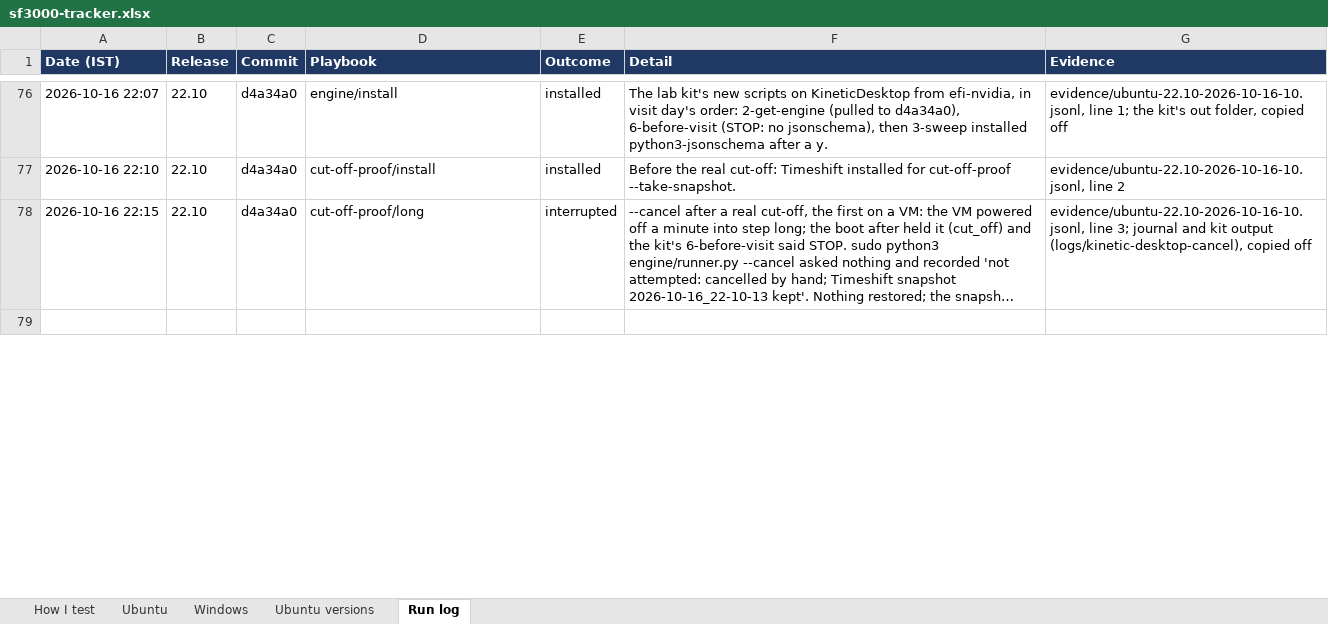
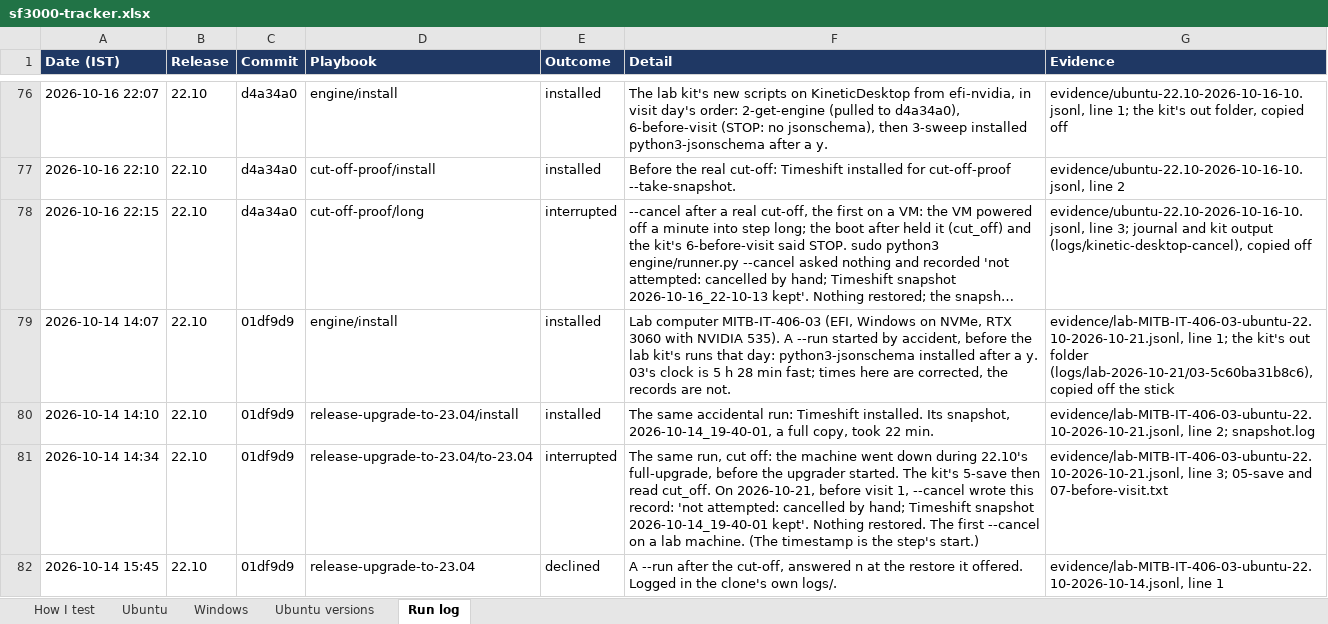
Before and after one commit to thelegend8105/sf-3000, an Excel workbook: docs/sf3000-tracker.xlsx, sheet Run log, drawn as a sheet; only a part is shown, gaps mark what is left out; the shorter side is filled out with more unchanged rows; long unchanged cells end in …; values as stored, in another font and other column widths than the file's, no borders; the diff covers the shown part only; the diff names each change by its address in the sheet, - before the commit and + after, or states it on an @@ line.

```diff
--- a/docs/sf3000-tracker.xlsx (sheet Run log)
+++ b/docs/sf3000-tracker.xlsx (sheet Run log)
+row 79: 2026-10-14 14:07 | 22.10 | 01df9d9 | engine/install | installed | Lab computer MITB-IT-406-03 (EFI, Windows on NVMe, RTX 3060 with NVIDIA 535). A --run started by accident, before the lab kit's runs that day: python3-jsonschema installed after a y. 03's clock is 5 h 28 min fast; times here are corrected, the records are not. | evidence/lab-MITB-IT-406-03-ubuntu-22.10-2026-10-21.jsonl, line 1; the kit's out folder (logs/lab-2026-10-21/03-5c60ba31b8c6), copied off the stick
+row 80: 2026-10-14 14:10 | 22.10 | 01df9d9 | release-upgrade-to-23.04/install | installed | The same accidental run: Timeshift installed. Its snapshot, 2026-10-14_19-40-01, a full copy, took 22 min. | evidence/lab-MITB-IT-406-03-ubuntu-22.10-2026-10-21.jsonl, line 2; snapshot.log
+row 81: 2026-10-14 14:34 | 22.10 | 01df9d9 | release-upgrade-to-23.04/to-23.04 | interrupted | The same run, cut off: the machine went down during 22.10's full-upgrade, before the upgrader started. The kit's 5-save then read cut_off. On 2026-10-21, before visit 1, --cancel wrote this record: 'not attempted: cancelled by hand; Timeshift snapshot 2026-10-14_19-40-01 kept'. Nothing restored. The first --cancel on a lab machine. (The timestamp is the step's start.) | evidence/lab-MITB-IT-406-03-ubuntu-22.10-2026-10-21.jsonl, line 3; 05-save and 07-before-visit.txt
+row 82: 2026-10-14 15:45 | 22.10 | 01df9d9 | release-upgrade-to-23.04 | declined | A --run after the cut-off, answered n at the restore it offered. Logged in the clone's own logs/. | evidence/lab-MITB-IT-406-03-ubuntu-22.10-2026-10-14.jsonl, line 1
```
Also changed, not shown: 1 added row and 1 edited cell elsewhere in this sheet, sheet Ubuntu, 7 other files.
